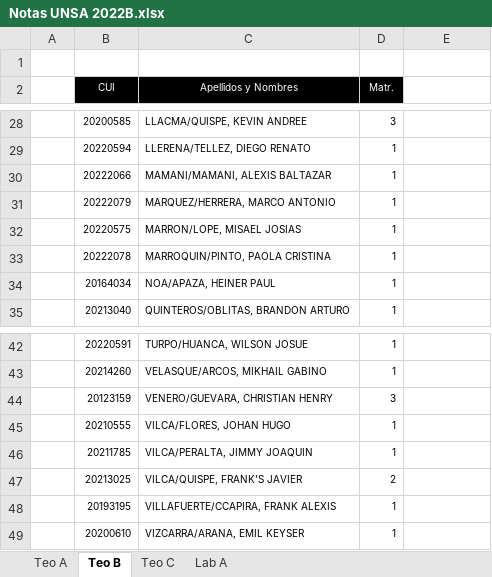
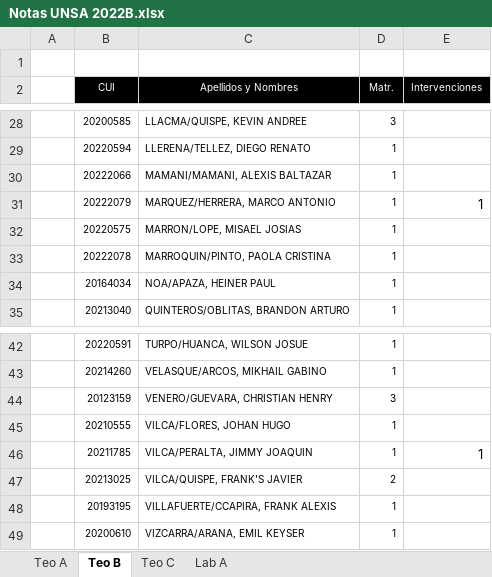
Before and after one commit to CarloCorralesD/Notas-UNSA, an Excel workbook: Notas UNSA 2022B.xlsx, sheet Teo B, drawn as a sheet; only a part is shown, gaps mark what is left out; values as stored, in another font and other column widths than the file's, no borders; the diff names each change by its address in the sheet, - before the commit and + after, or states it on an @@ line.

```diff
--- a/Notas UNSA 2022B.xlsx (sheet Teo B)
+++ b/Notas UNSA 2022B.xlsx (sheet Teo B)
-E2: (empty)
+E2: Intervenciones
-E2 fill: none
+E2 fill: #000000
-E31 (Intervenciones): (empty)
+E31 (Intervenciones): 1
-E46 (Intervenciones): (empty)
+E46 (Intervenciones): 1
```
Also changed, not shown: sheet Lab A, sheet Teo A, sheet Teo C.
